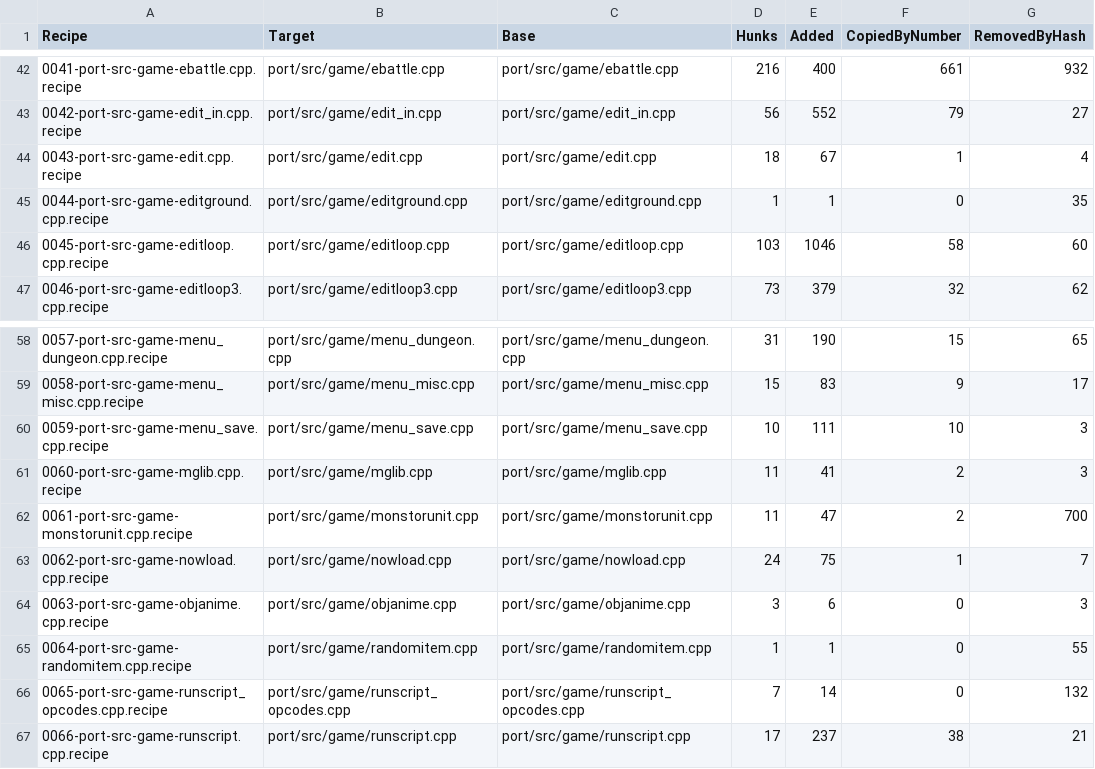
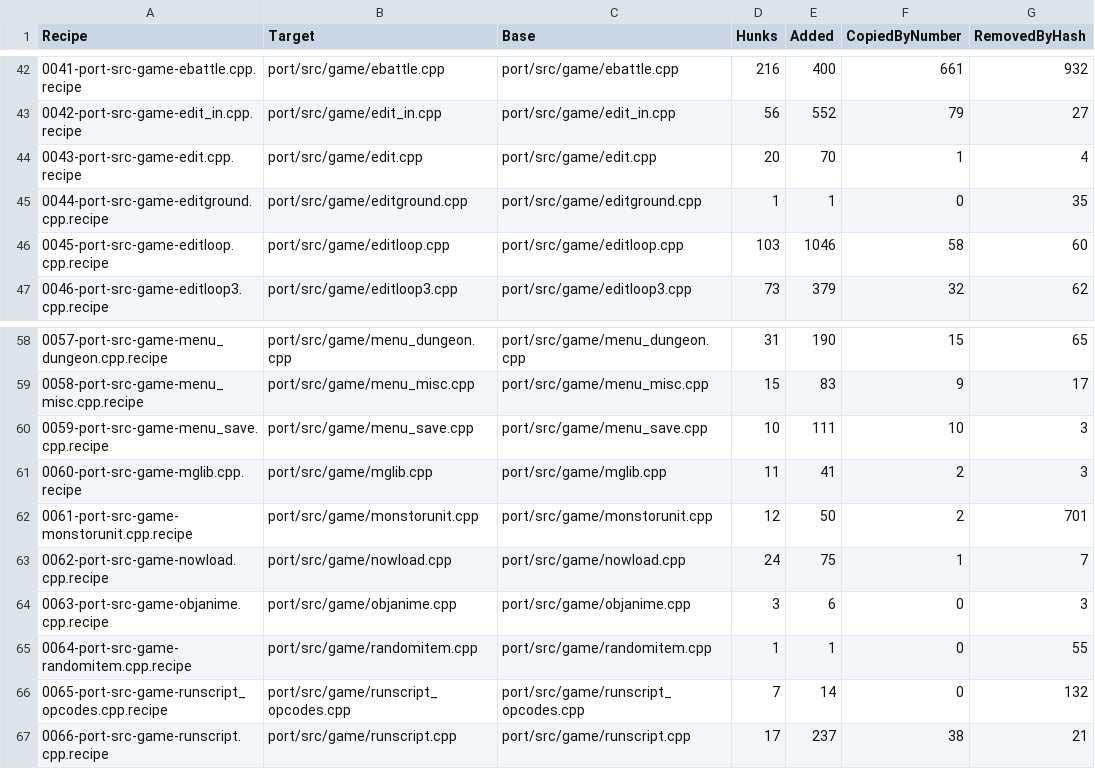
Before and after one commit to Jepjr/Dark-Cloud-Co-op, a CSV file: recipes/recipes.csv, drawn as a sheet; only a part is shown, gaps mark what is left out.

```diff
--- a/recipes/recipes.csv
+++ b/recipes/recipes.csv
@@ -43,3 +43,3 @@
 "0042-port-src-game-edit_in.cpp.recipe","port/src/game/edit_in.cpp","port/src/game/edit_in.cpp","56","552","79","27"
-"0043-port-src-game-edit.cpp.recipe","port/src/game/edit.cpp","port/src/game/edit.cpp","18","67","1","4"
+"0043-port-src-game-edit.cpp.recipe","port/src/game/edit.cpp","port/src/game/edit.cpp","20","70","1","4"
 "0044-port-src-game-editground.cpp.recipe","port/src/game/editground.cpp","port/src/game/editground.cpp","1","1","0","35"
@@ -61,3 +61,3 @@
 "0060-port-src-game-mglib.cpp.recipe","port/src/game/mglib.cpp","port/src/game/mglib.cpp","11","41","2","3"
-"0061-port-src-game-monstorunit.cpp.recipe","port/src/game/monstorunit.cpp","port/src/game/monstorunit.cpp","11","47","2","700"
+"0061-port-src-game-monstorunit.cpp.recipe","port/src/game/monstorunit.cpp","port/src/game/monstorunit.cpp","12","50","2","701"
 "0062-port-src-game-nowload.cpp.recipe","port/src/game/nowload.cpp","port/src/game/nowload.cpp","24","75","1","7"
```
Also changed, not shown: 12 other files.
